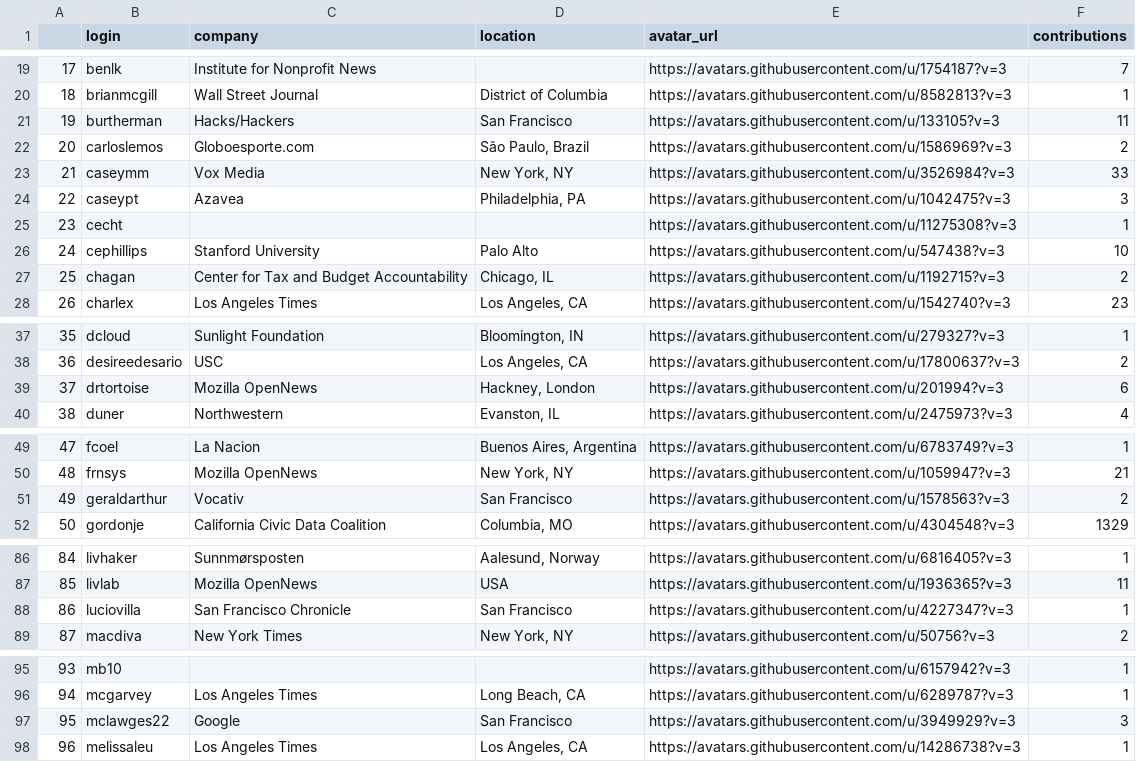
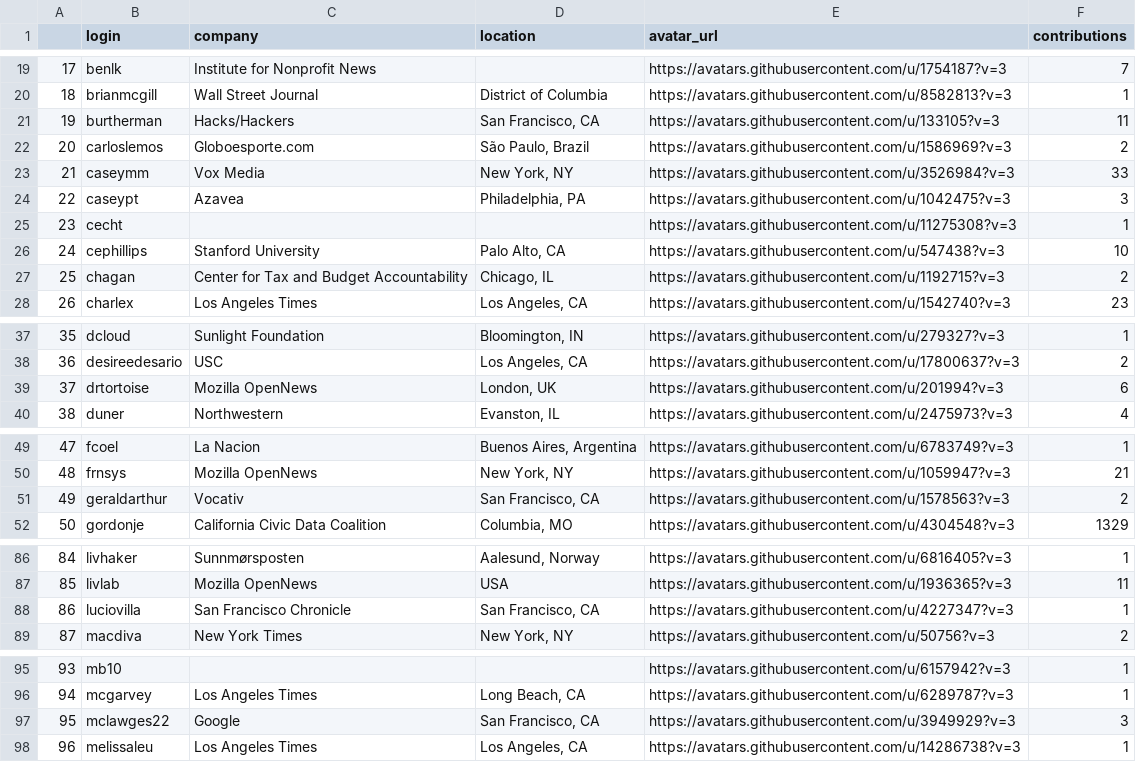
Before and after one commit to palewire/python-calaccess-notebooks, a CSV file: project-management/output/unique-contributors.csv, drawn as a sheet; only a part is shown, gaps mark what is left out; the diff covers the shown part only.

```diff
--- a/project-management/output/unique-contributors.csv
+++ b/project-management/output/unique-contributors.csv
@@ -20,3 +20,3 @@
 18,brianmcgill,Wall Street Journal,District of Columbia,https://avatars.githubusercontent.com/u/8582813?v=3,1
-19,burtherman,Hacks/Hackers,San Francisco,https://avatars.githubusercontent.com/u/133105?v=3,11
+19,burtherman,Hacks/Hackers,"San Francisco, CA",https://avatars.githubusercontent.com/u/133105?v=3,11
 20,carloslemos,Globoesporte.com,"São Paulo, Brazil",https://avatars.githubusercontent.com/u/1586969?v=3,2
@@ -25,3 +25,3 @@
 23,cecht,,,https://avatars.githubusercontent.com/u/11275308?v=3,1
-24,cephillips,Stanford University,Palo Alto,https://avatars.githubusercontent.com/u/547438?v=3,10
+24,cephillips,Stanford University,"Palo Alto, CA",https://avatars.githubusercontent.com/u/547438?v=3,10
 25,chagan,Center for Tax and Budget Accountability,"Chicago, IL",https://avatars.githubusercontent.com/u/1192715?v=3,2
@@ -38,3 +38,3 @@
 36,desireedesario,USC,"Los Angeles, CA",https://avatars.githubusercontent.com/u/17800637?v=3,2
-37,drtortoise,Mozilla OpenNews,"Hackney, London",https://avatars.githubusercontent.com/u/201994?v=3,6
+37,drtortoise,Mozilla OpenNews,"London, UK",https://avatars.githubusercontent.com/u/201994?v=3,6
 38,duner,Northwestern,"Evanston, IL",https://avatars.githubusercontent.com/u/2475973?v=3,4
@@ -50,3 +50,3 @@
 48,frnsys,Mozilla OpenNews,"New York, NY",https://avatars.githubusercontent.com/u/1059947?v=3,21
-49,geraldarthur,Vocativ,San Francisco,https://avatars.githubusercontent.com/u/1578563?v=3,2
+49,geraldarthur,Vocativ,"San Francisco, CA",https://avatars.githubusercontent.com/u/1578563?v=3,2
 50,gordonje,California Civic Data Coalition,"Columbia, MO",https://avatars.githubusercontent.com/u/4304548?v=3,1329
@@ -87,3 +87,3 @@
 85,livlab,Mozilla OpenNews,USA,https://avatars.githubusercontent.com/u/1936365?v=3,11
-86,luciovilla,San Francisco Chronicle,San Francisco,https://avatars.githubusercontent.com/u/4227347?v=3,1
+86,luciovilla,San Francisco Chronicle,"San Francisco, CA",https://avatars.githubusercontent.com/u/4227347?v=3,1
 87,macdiva,New York Times,"New York, NY",https://avatars.githubusercontent.com/u/50756?v=3,2
@@ -96,3 +96,3 @@
 94,mcgarvey,Los Angeles Times,"Long Beach, CA",https://avatars.githubusercontent.com/u/6289787?v=3,1
-95,mclawges22,Google,San Francisco,https://avatars.githubusercontent.com/u/3949929?v=3,3
+95,mclawges22,Google,"San Francisco, CA",https://avatars.githubusercontent.com/u/3949929?v=3,3
 96,melissaleu,Los Angeles Times,"Los Angeles, CA",https://avatars.githubusercontent.com/u/14286738?v=3,1
```
Also changed, not shown: 1 edited cell elsewhere in this file, 1 other file.
